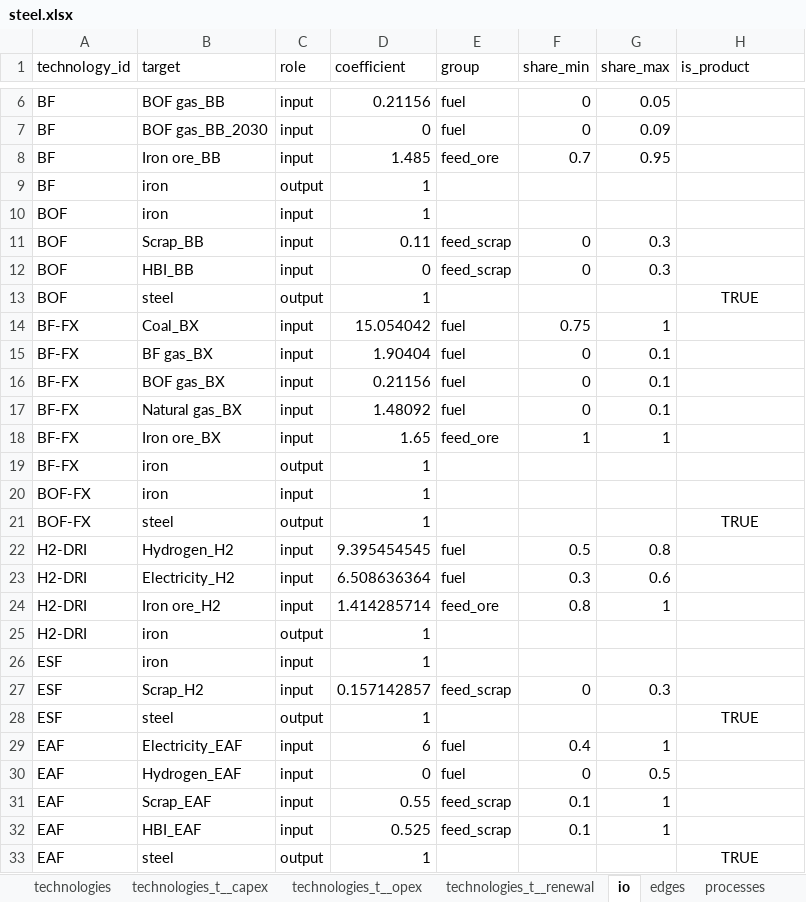
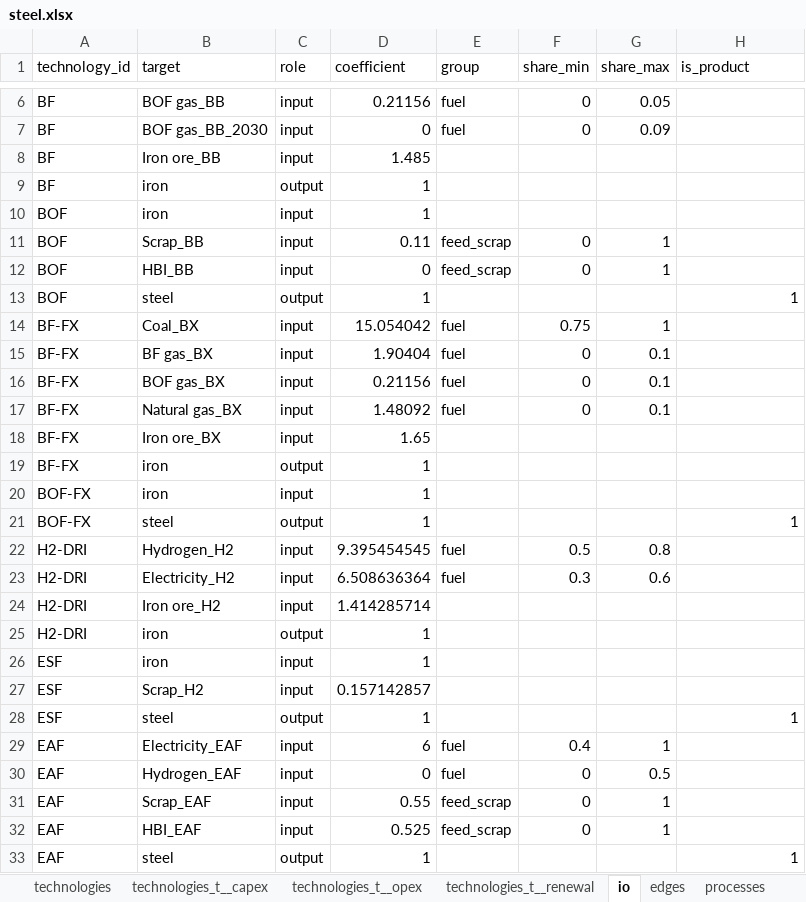
Before and after one commit to iam-hongsanghyun/pathwise, an Excel workbook: frontend/pathwise/public/examples/steel.xlsx, sheet io, drawn as a sheet; only a part is shown, gaps mark what is left out; values as stored, in another font and other column widths than the file's, no borders; the diff names each change by its address in the sheet, - before the commit and + after, or states it on an @@ line.

```diff
--- a/frontend/pathwise/public/examples/steel.xlsx (sheet io)
+++ b/frontend/pathwise/public/examples/steel.xlsx (sheet io)
-E8 (group): feed_ore
+E8 (group): (empty)
-F8 (share_min): 0.7
+F8 (share_min): (empty)
-G8 (share_max): 0.95
+G8 (share_max): (empty)
-G11:G12 (share_max): 0.3
+G11:G12 (share_max): 1
-H13 (is_product): TRUE
+H13 (is_product): 1
-H13 alignment: center
+H13 alignment: right
-E18 (group): feed_ore
+E18 (group): (empty)
-F18 (share_min): 1
+F18 (share_min): (empty)
-G18 (share_max): 1
+G18 (share_max): (empty)
-H21 (is_product): TRUE
+H21 (is_product): 1
-H21 alignment: center
+H21 alignment: right
-E24 (group): feed_ore
+E24 (group): (empty)
-F24 (share_min): 0.8
+F24 (share_min): (empty)
-G24 (share_max): 1
+G24 (share_max): (empty)
-E27 (group): feed_scrap
+E27 (group): (empty)
-F27 (share_min): 0
+F27 (share_min): (empty)
-G27 (share_max): 0.3
+G27 (share_max): (empty)
-H28 (is_product): TRUE
+H28 (is_product): 1
-H28 alignment: center
+H28 alignment: right
-F31:F32 (share_min): 0.1
+F31:F32 (share_min): 0
-H33 (is_product): TRUE
+H33 (is_product): 1
-H33 alignment: center
+H33 alignment: right
```
Also changed, not shown: 5 other files.
